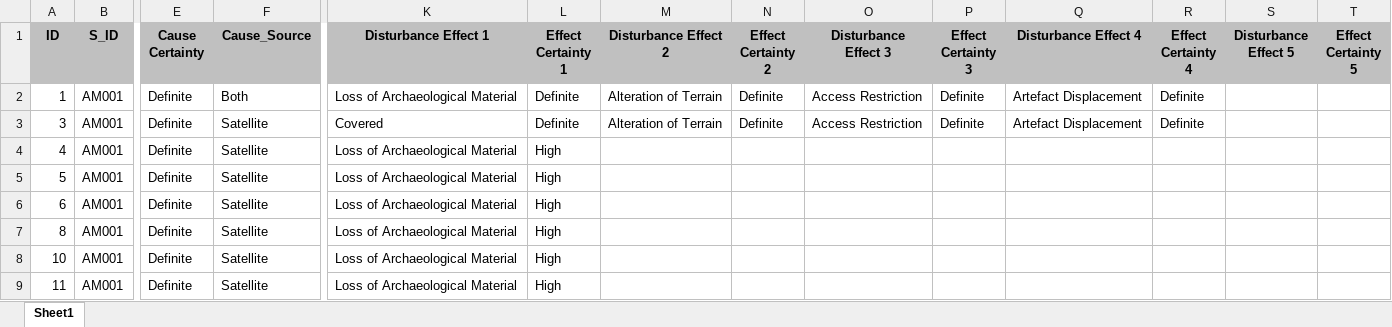
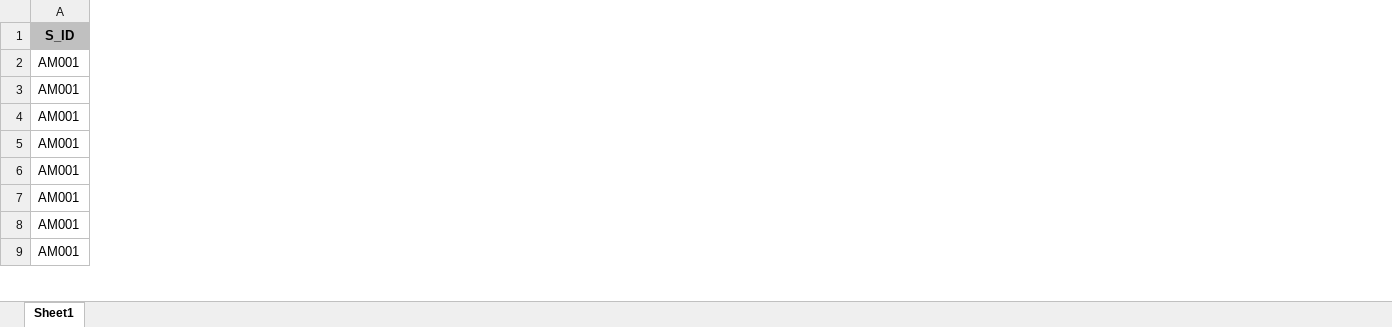
Before and after one commit to eamena-project/eamenaR, an Excel workbook: inst/extdata/disturbances_edtf.xlsx, sheet Sheet1, drawn as a sheet; only a part is shown, gaps mark what is left out; values as stored, in another font and other column widths than the file's, no borders; the diff names each change by its address in the sheet, - before the commit and + after, or states it on an @@ line.

```diff
--- a/inst/extdata/disturbances_edtf.xlsx (sheet Sheet1)
+++ b/inst/extdata/disturbances_edtf.xlsx (sheet Sheet1)
-column A (ID), rows 2-9: 1 | 3 | 4 | 5 | 6 | 8 | 10 | 11
-column E (Cause Certainty), rows 2-9: all Definite
-column F (Cause_Source), rows 2-9: Both | Satellite | Satellite | Satellite | Satellite | Satellite | Satellite | Satellite
-column K (Disturbance Effect 1), rows 2-9: Loss of Archaeological Material | Covered | Loss of Archaeological Material | Loss of Archaeological Material | Loss of Archaeological Material | Loss of Archaeological Material | Loss of Archaeological Material | Loss of Archaeological Material
-column L (Effect Certainty 1), rows 2-9: Definite | Definite | High | High | High | High | High | High
-column M (Disturbance Effect 2), rows 2-3: Alteration of Terrain | Alteration of Terrain
-column N (Effect Certainty 2), rows 2-3: Definite | Definite
-column O (Disturbance Effect 3), rows 2-3: Access Restriction | Access Restriction
-column P (Effect Certainty 3), rows 2-3: Definite | Definite
-column Q (Disturbance Effect 4), rows 2-3: Artefact Displacement | Artefact Displacement
-column R (Effect Certainty 4), rows 2-3: Definite | Definite
-column S (Disturbance Effect 5), empty
-column T (Effect Certainty 5), empty
```
Also changed, not shown: formulas that keep their value, 10 other files.
